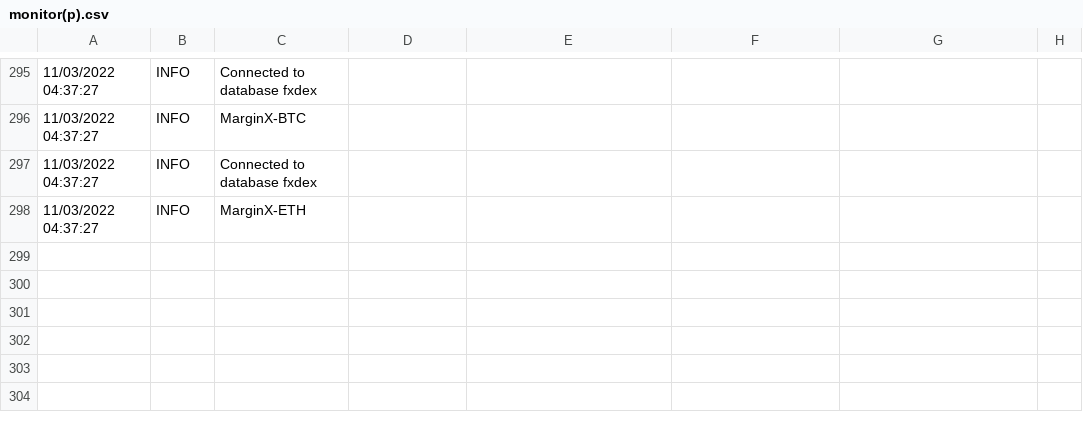
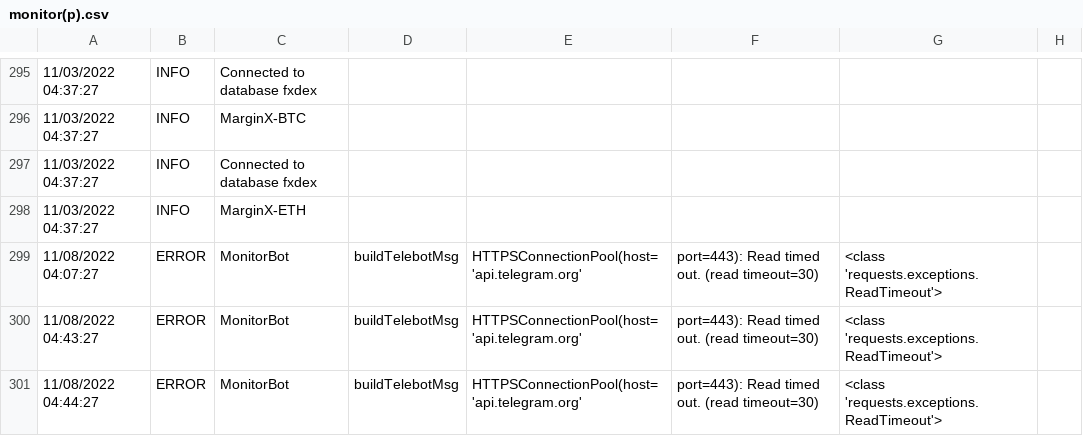
Before and after one commit to RichardNgKongYeow/Baklava, a CSV file: monitor(p).csv, drawn as a sheet; only a part is shown, gaps mark what is left out; the diff names each change by its address in the sheet, - before the commit and + after, or states it on an @@ line.

```diff
--- a/monitor(p).csv
+++ b/monitor(p).csv
+row 299: 11/08/2022 04:07:27 | ERROR | MonitorBot | buildTelebotMsg | HTTPSConnectionPool(host='api.telegram.org' | port=443): Read timed out. (read timeout=30) | <class 'requests.exceptions.ReadTimeout'>
+row 300: 11/08/2022 04:43:27 | ERROR | MonitorBot | buildTelebotMsg | HTTPSConnectionPool(host='api.telegram.org' | port=443): Read timed out. (read timeout=30) | <class 'requests.exceptions.ReadTimeout'>
+row 301: 11/08/2022 04:44:27 | ERROR | MonitorBot | buildTelebotMsg | HTTPSConnectionPool(host='api.telegram.org' | port=443): Read timed out. (read timeout=30) | <class 'requests.exceptions.ReadTimeout'>
```
Also changed, not shown: logs(p).csv, 2 other files.
